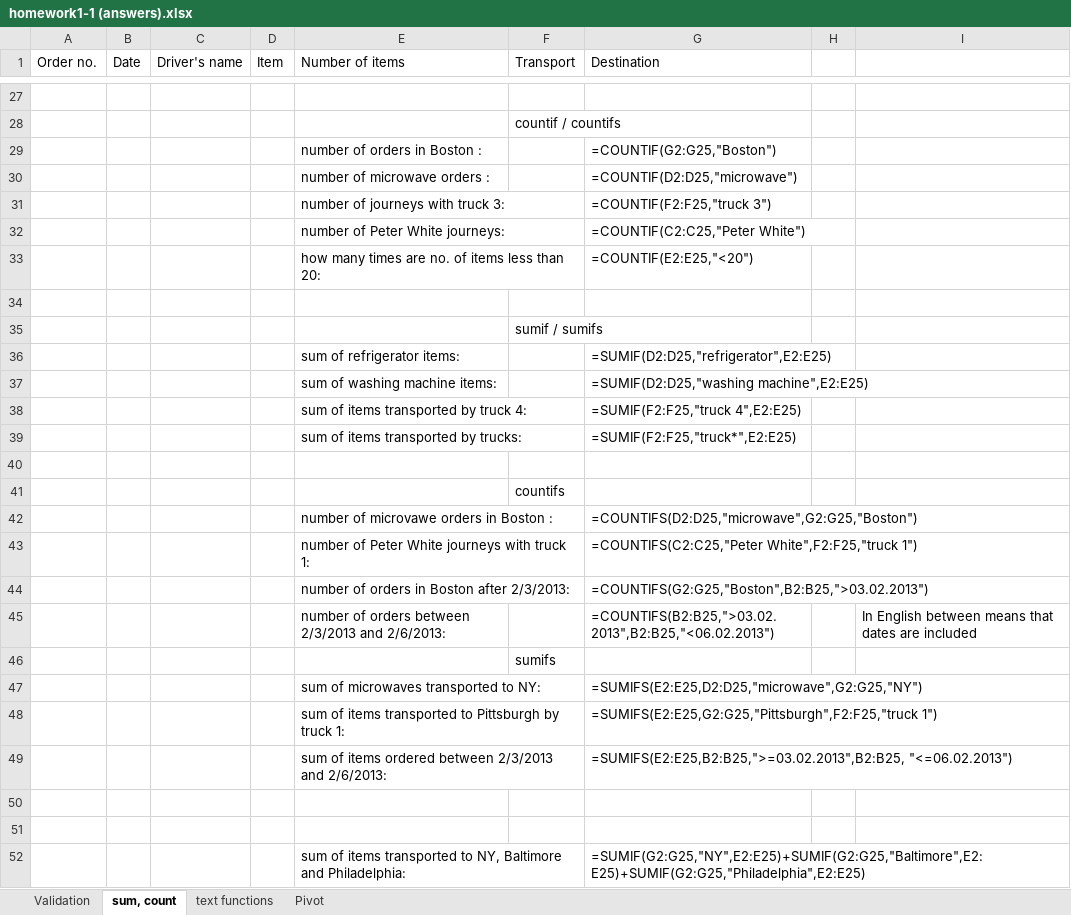
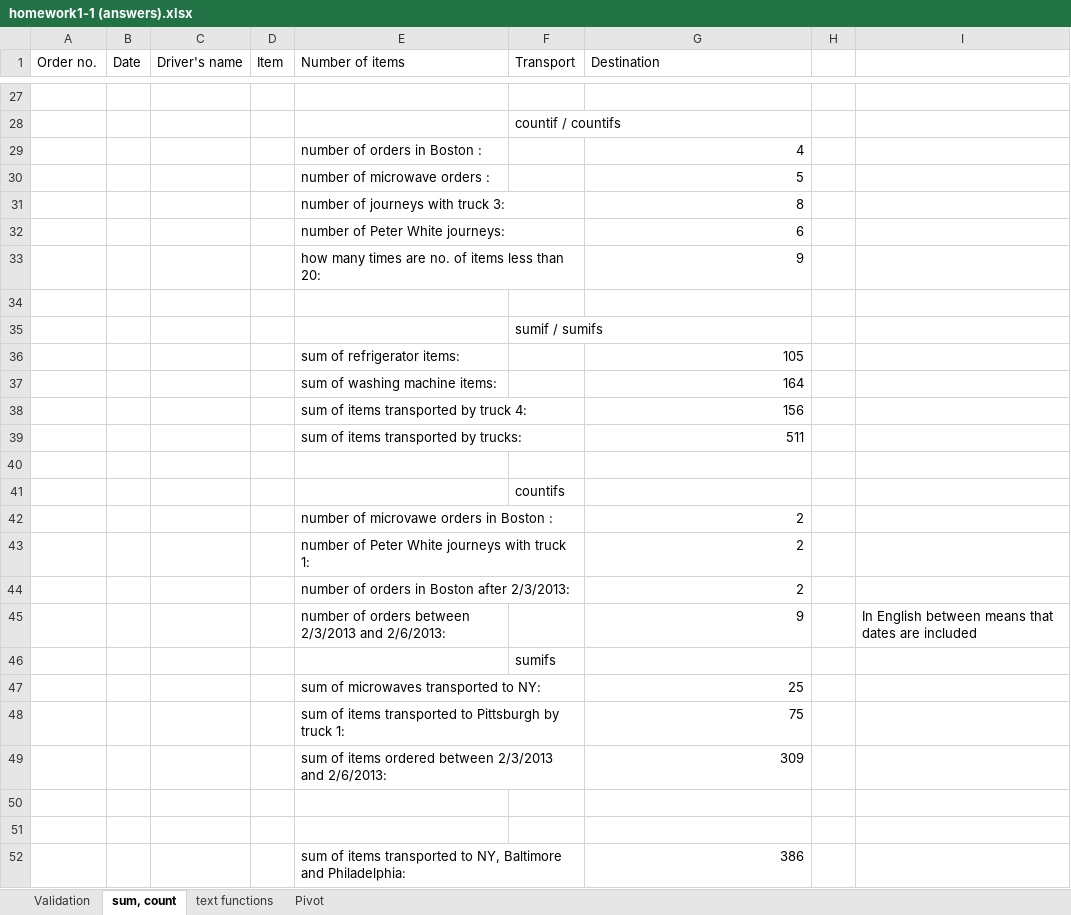
Before and after one commit to RValdre/Exceli-Parandaja-Python, an Excel workbook: homework1-1 (answers).xlsx, sheet sum, count, drawn as a sheet; only a part is shown, gaps mark what is left out; values as stored, in another font and other column widths than the file's, no cell formats; formulas without a stored value are shown as written; the diff covers the shown part only; the diff names each change by its address in the sheet, - before the commit and + after, or states it on an @@ line.

```diff
--- a/homework1-1 (answers).xlsx (sheet sum, count)
+++ b/homework1-1 (answers).xlsx (sheet sum, count)
-G29 (Destination): =COUNTIF(G2:G25,"Boston")
+G29 (Destination): 4
-G30 (Destination): =COUNTIF(D2:D25,"microwave")
+G30 (Destination): 5
-G31 (Destination): =COUNTIF(F2:F25,"truck 3")
+G31 (Destination): 8
-G32 (Destination): =COUNTIF(C2:C25,"Peter White")
+G32 (Destination): 6
-G33 (Destination): =COUNTIF(E2:E25,"<20")
+G33 (Destination): 9
-G36 (Destination): =SUMIF(D2:D25,"refrigerator",E2:E25)
+G36 (Destination): 105
-G37 (Destination): =SUMIF(D2:D25,"washing machine",E2:E25)
+G37 (Destination): 164
-G38 (Destination): =SUMIF(F2:F25,"truck 4",E2:E25)
+G38 (Destination): 156
-G39 (Destination): =SUMIF(F2:F25,"truck*",E2:E25)
+G39 (Destination): 511
-G42 (Destination): =COUNTIFS(D2:D25,"microwave",G2:G25,"Boston")
+G42 (Destination): 2
-G43 (Destination): =COUNTIFS(C2:C25,"Peter White",F2:F25,"truck 1")
+G43 (Destination): 2
-G44 (Destination): =COUNTIFS(G2:G25,"Boston",B2:B25,">03.02.2013")
+G44 (Destination): 2
-G45 (Destination): =COUNTIFS(B2:B25,">03.02.2013",B2:B25,"<06.02.2013")
+G45 (Destination): 9
-G47 (Destination): =SUMIFS(E2:E25,D2:D25,"microwave",G2:G25,"NY")
+G47 (Destination): 25
-G48 (Destination): =SUMIFS(E2:E25,G2:G25,"Pittsburgh",F2:F25,"truck 1")
+G48 (Destination): 75
-G49 (Destination): =SUMIFS(E2:E25,B2:B25,">=03.02.2013",B2:B25, "<=06.02.2013")
+G49 (Destination): 309
-G52 (Destination): =SUMIF(G2:G25,"NY",E2:E25)+SUMIF(G2:G25,"Baltimore",E2:E25)+SUMIF(G2:G25,"Philadelphia",E2:E25)
+G52 (Destination): 386
```
Also changed, not shown: 24 edited cells elsewhere in this sheet, sheet text functions, cell formats, charts or pictures, 14 other files.
